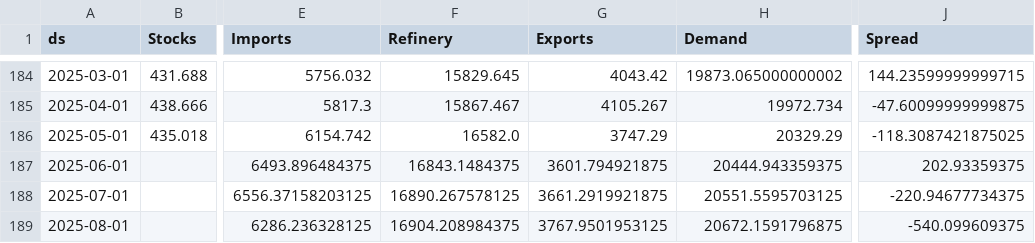
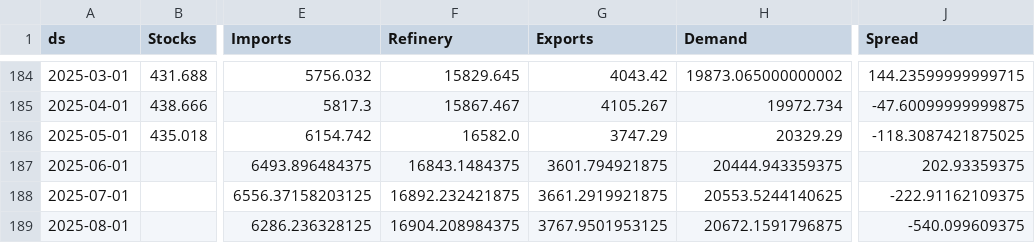
Before and after one commit to aaluqdah/Trey-Al-Uqdah-S-D-Repository, a CSV file: df_merged2.csv, drawn as a sheet; only a part is shown, gaps mark what is left out; the diff names each change by its address in the sheet, - before the commit and + after, or states it on an @@ line.

```diff
--- a/df_merged2.csv
+++ b/df_merged2.csv
-F188 (Refinery): 16890.267578125
+F188 (Refinery): 16892.232421875
-H188 (Demand): 20551.5595703125
+H188 (Demand): 20553.5244140625
-J188 (Spread): -220.94677734375
+J188 (Spread): -222.91162109375
```
